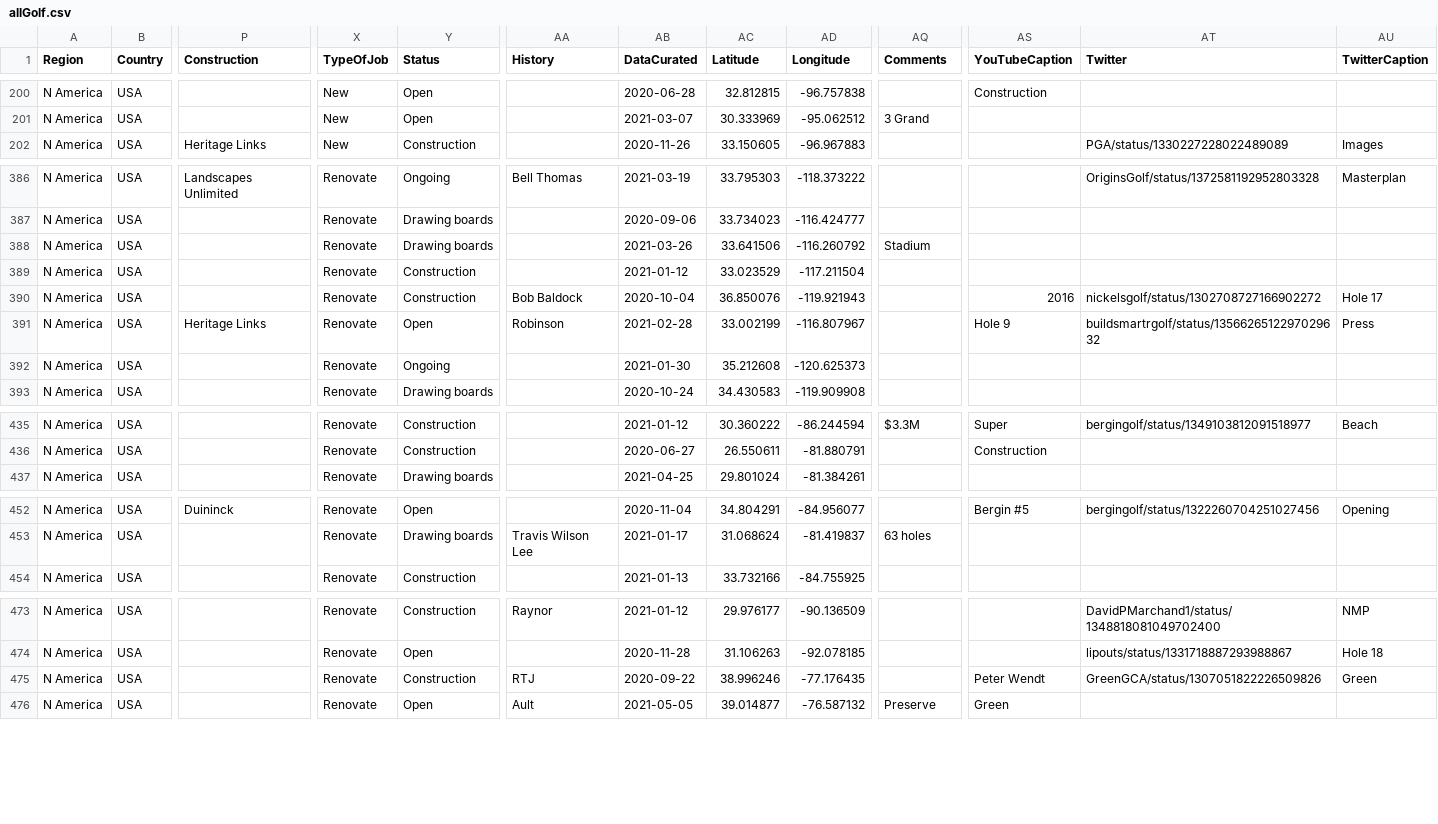
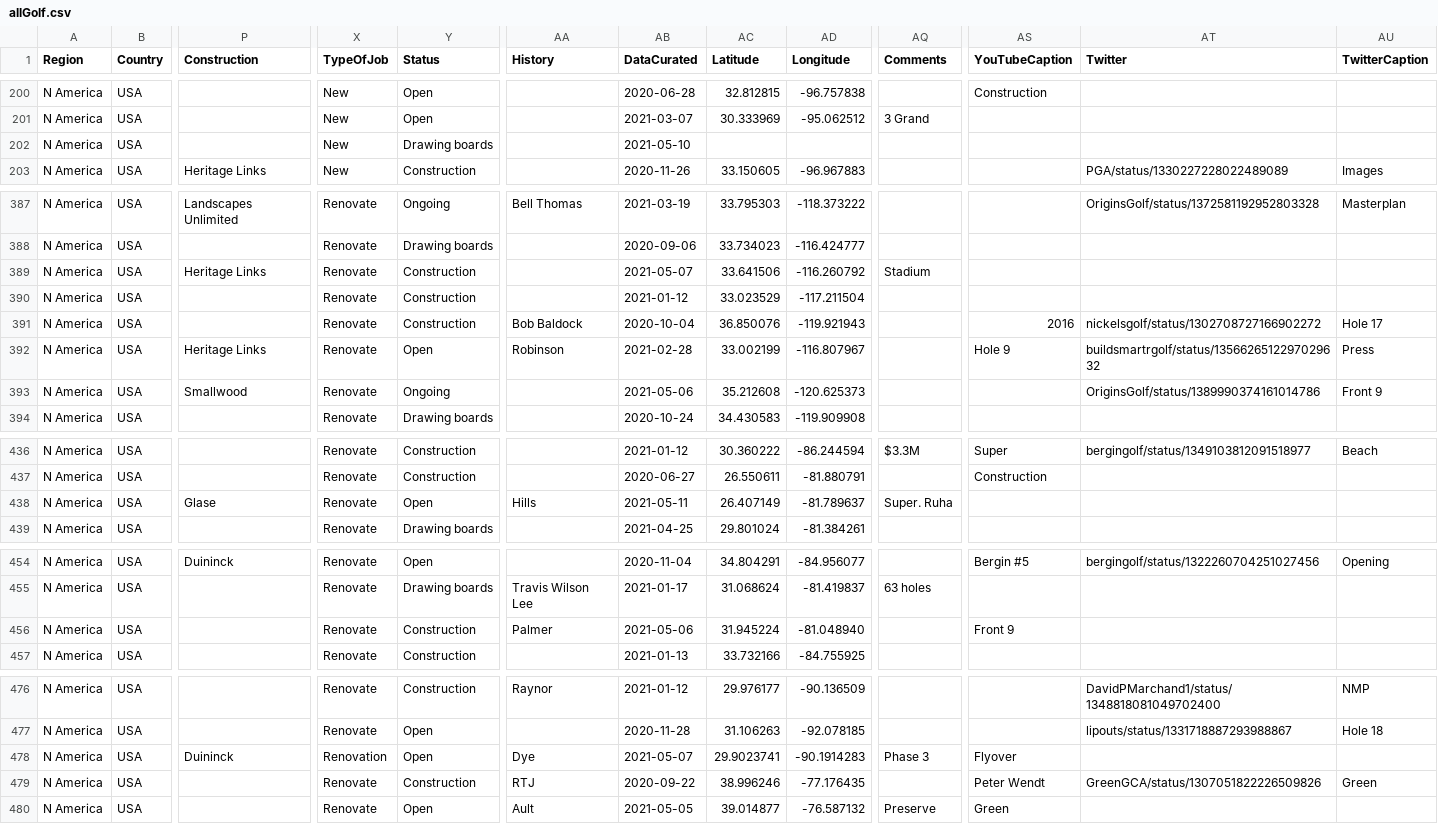
Before and after one commit to stennety/mywebsite, a CSV file: _data/allGolf.csv, drawn as a sheet; only a part is shown, gaps mark what is left out; addresses are those after the commit; rows hold the shown columns only; the diff covers the shown part only; the diff names each change by its address in the sheet, - before the commit and + after, or states it on an @@ line.

Commit message:
Update allGolf.csv

```diff
--- a/_data/allGolf.csv
+++ b/_data/allGolf.csv
+row 202: N America | USA |  | New | Drawing boards |  | 2021-05-10
-P389 (Construction): (empty)
+P389 (Construction): Heritage Links
-Y389 (Status): Drawing boards
+Y389 (Status): Construction
-AB389 (DataCurated): 2021-03-26
+AB389 (DataCurated): 2021-05-07
-P393 (Construction): (empty)
+P393 (Construction): Smallwood
-AB393 (DataCurated): 2021-01-30
+AB393 (DataCurated): 2021-05-06
-AT393 (Twitter): (empty)
+AT393 (Twitter): OriginsGolf/status/1389990374161014786
-AU393 (TwitterCaption): (empty)
+AU393 (TwitterCaption): Front 9
+row 438: N America | USA | Glase | Renovate | Open | Hills | 2021-05-11 | 26.407149 | -81.789637 | Super. Ruha
+row 456: N America | USA |  | Renovate | Construction | Palmer | 2021-05-06 | 31.945224 | -81.048940 |  | Front 9
+row 478: N America | USA | Duininck | Renovation | Open | Dye | 2021-05-07 | 29.9023741 | -90.1914283 | Phase 3 | Flyover
```
Also changed, not shown: 13 edited cells elsewhere in this file.
